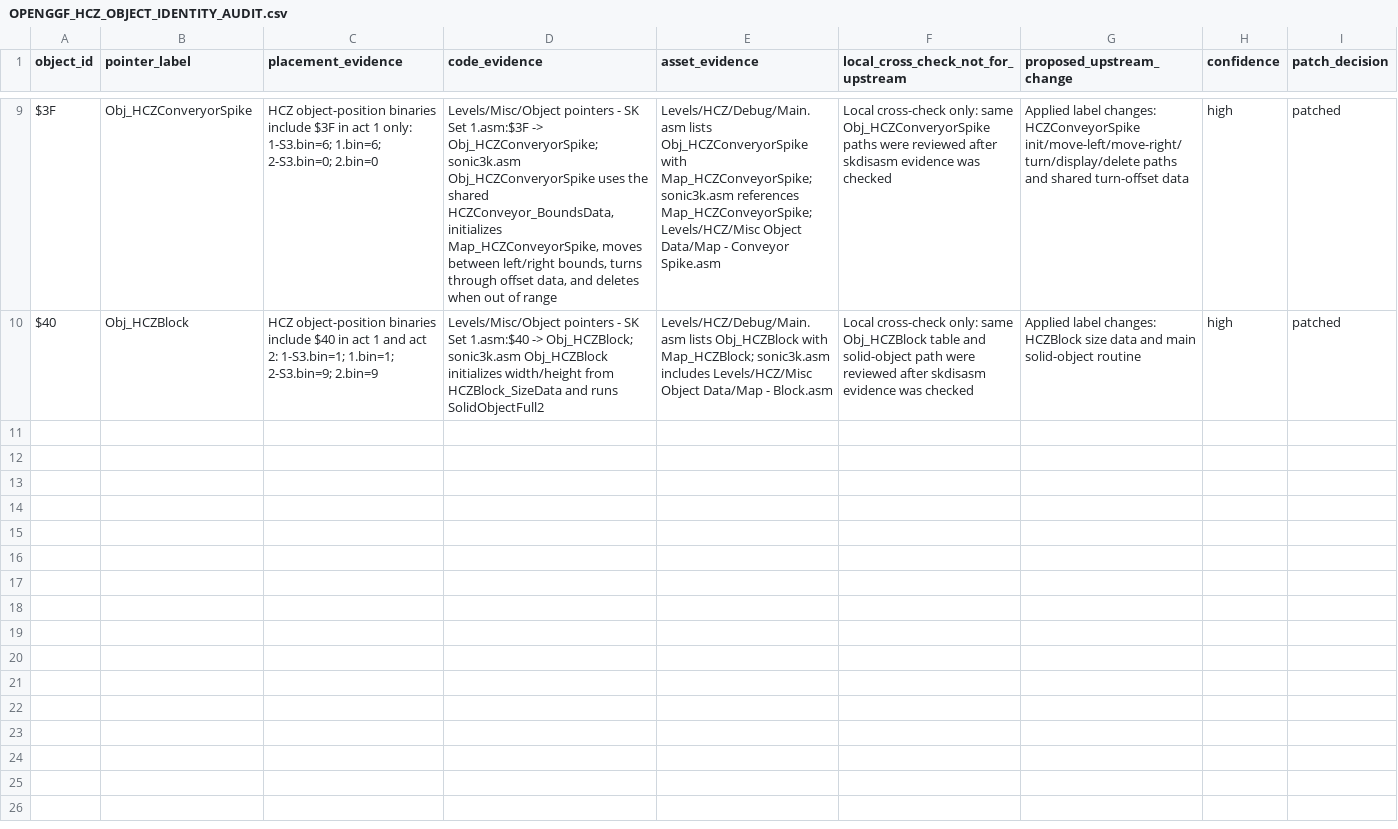
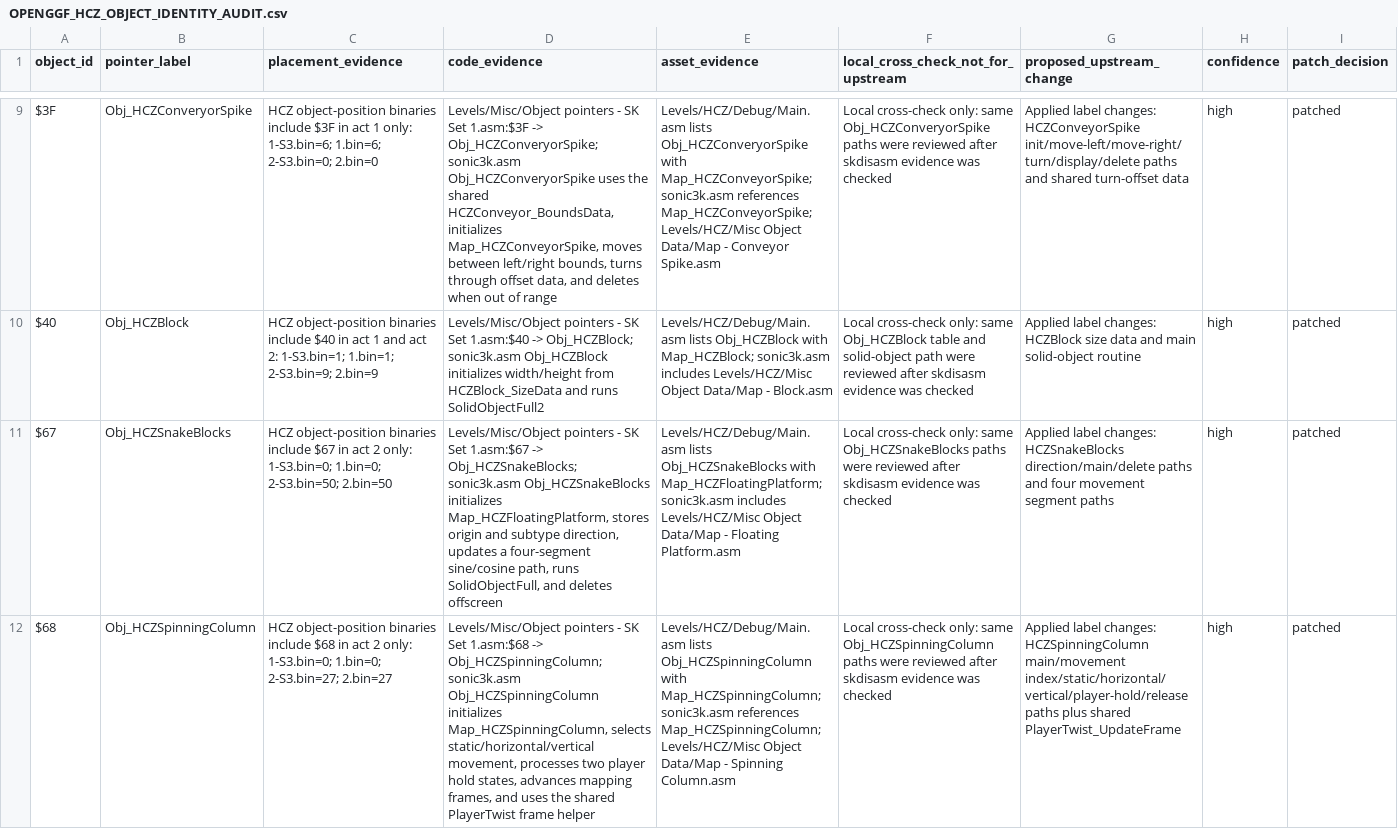
Before and after one commit to raiscan/skdisasm, a CSV file: OPENGGF_HCZ_OBJECT_IDENTITY_AUDIT.csv, drawn as a sheet; only a part is shown, gaps mark what is left out; the diff covers the shown part only; the diff names each change by its address in the sheet, - before the commit and + after, or states it on an @@ line.

Commit message:
docs: label HCZ compact routines

```diff
--- a/OPENGGF_HCZ_OBJECT_IDENTITY_AUDIT.csv
+++ b/OPENGGF_HCZ_OBJECT_IDENTITY_AUDIT.csv
+row 11: $67 | Obj_HCZSnakeBlocks | HCZ object-position binaries include $67 in act 2 only: 1-S3.bin=0; 1.bin=0; 2-S3.bin=50; 2.bin=50 | Levels/Misc/Object pointers - SK Set 1.asm:$67 -> Obj_HCZSnakeBlocks; sonic3k.asm Obj_HCZSnakeBlocks initializes Map_HCZFloatingPlatform, stores origin and subtype direction, updates a four-segment sine/cosine path, runs SolidObjectFull, and deletes offscreen | Levels/HCZ/Debug/Main.asm lists Obj_HCZSnakeBlocks with Map_HCZFloatingPlatform; sonic3k.asm includes Levels/HCZ/Misc Object Data/Map - Floating Platform.asm | Local cross-check only: same Obj_HCZSnakeBlocks paths were reviewed after skdisasm evidence was checked | Applied label changes: HCZSnakeBlocks direction/main/delete paths and four movement segment paths | high | patched
+row 12: $68 | Obj_HCZSpinningColumn | HCZ object-position binaries include $68 in act 2 only: 1-S3.bin=0; 1.bin=0; 2-S3.bin=27; 2.bin=27 | Levels/Misc/Object pointers - SK Set 1.asm:$68 -> Obj_HCZSpinningColumn; sonic3k.asm Obj_HCZSpinningColumn initializes Map_HCZSpinningColumn, selects static/horizontal/vertical movement, processes two player hold states, advances mapping frames, and uses the shared PlayerTwist frame helper | Levels/HCZ/Debug/Main.asm lists Obj_HCZSpinningColumn with Map_HCZSpinningColumn; sonic3k.asm references Map_HCZSpinningColumn; Levels/HCZ/Misc Object Data/Map - Spinning Column.asm | Local cross-check only: same Obj_HCZSpinningColumn paths were reviewed after skdisasm evidence was checked | Applied label changes: HCZSpinningColumn main/movement index/static/horizontal/vertical/player-hold/release paths plus shared PlayerTwist_UpdateFrame | high | patched
```
Also changed, not shown: 1 added row elsewhere in this file, 1 other file.
